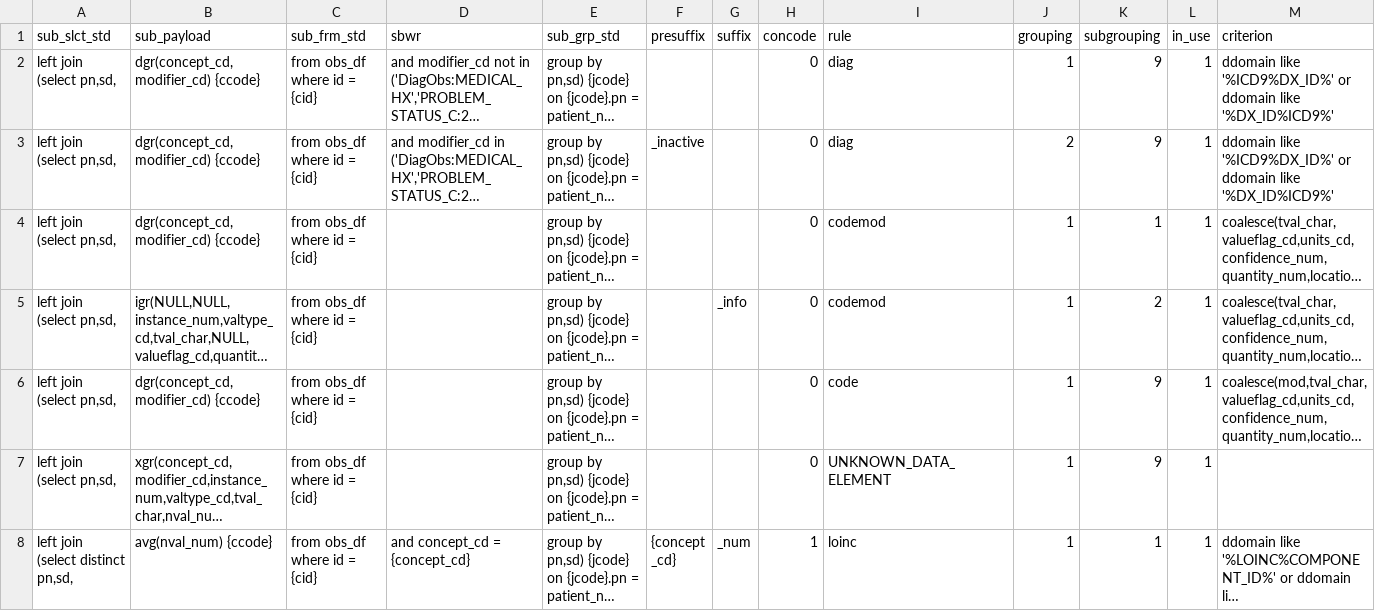
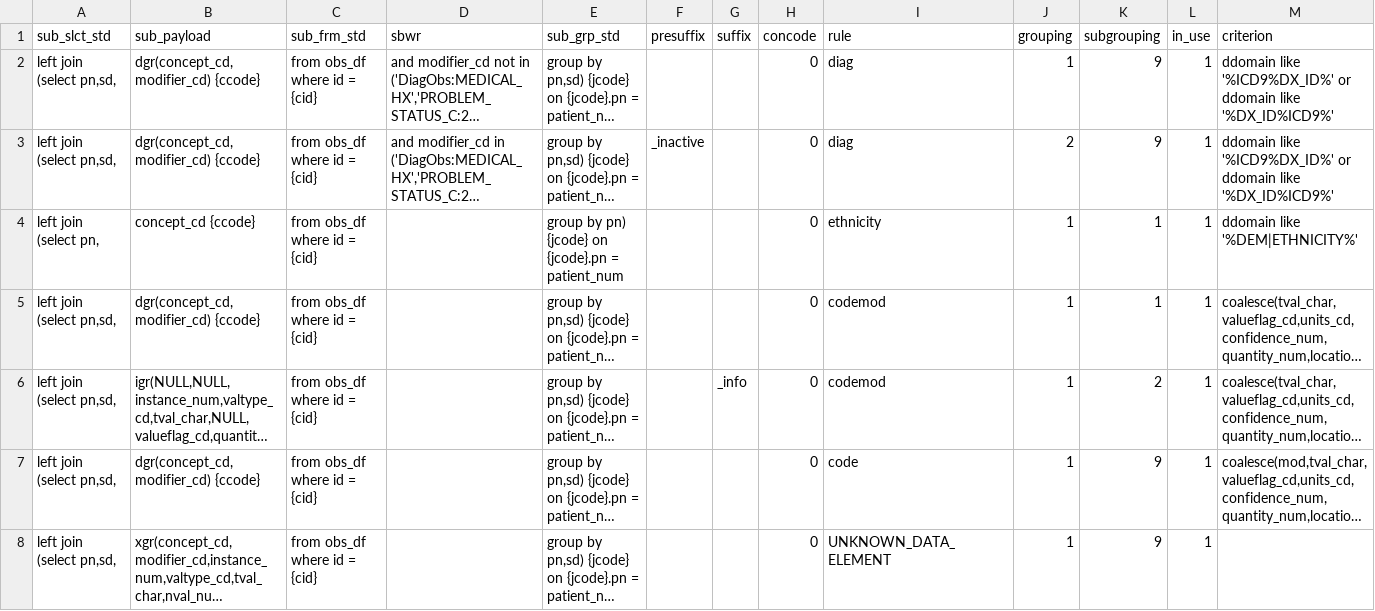
Before and after one commit to cattolyst/datafinisher, a CSV file: ruledefs.csv, drawn as a sheet; only a part is shown; the shorter side is filled out with more unchanged rows; long unchanged cells end in …; the diff names each change by its address in the sheet, - before the commit and + after, or states it on an @@ line.

Commit message:
Made the '-s simple' option work again (by changing how dd2sel is created), added criteria definition in ruledefs.csv instead if in sqldump.cfg, added Ethnicity rule to ruledefs.csv, made infoaggregate() (known to SQLite as igr()) ignore instance number (ix) whenever there is just one per calendar date

```diff
--- a/ruledefs.csv
+++ b/ruledefs.csv
+row 4: left join (select pn, | concept_cd {ccode} | from obs_df where id = {cid} |  | group by pn) {jcode} on {jcode}.pn = patient_num |  |  | 0 | ethnicity | 1 | 1 | 1 | ddomain like '%DEM|ETHNICITY%'
```
Also changed, not shown: 3 other files.
